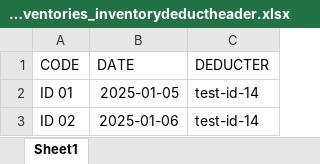
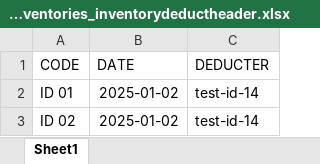
Before and after one commit to jmgcheng/p_sys01_repo01, an Excel workbook: core/seed_inventories_inventorydeductheader.xlsx, sheet Sheet1, drawn as a sheet; values as stored, in another font and other column widths than the file's, no borders; the diff names each change by its address in the sheet, - before the commit and + after, or states it on an @@ line.

```diff
--- a/core/seed_inventories_inventorydeductheader.xlsx (sheet Sheet1)
+++ b/core/seed_inventories_inventorydeductheader.xlsx (sheet Sheet1)
-B2 (DATE): 2025-01-05
+B2 (DATE): 2025-01-02
-B3 (DATE): 2025-01-06
+B3 (DATE): 2025-01-02
```
Also changed, not shown: core/seed_inventories_inventoryaddheader.xlsx, core/seed_purchases_purchasereceivedetail.xlsx, 7 other files.
